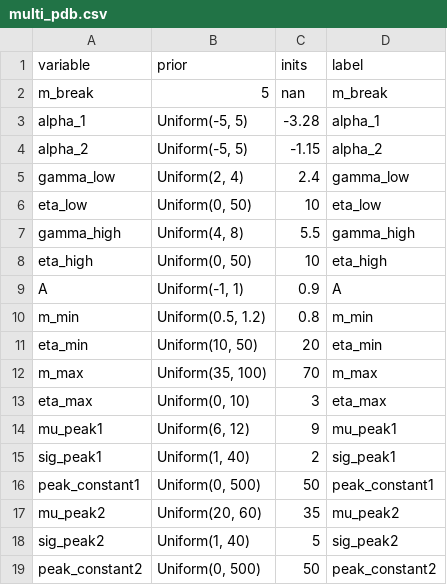
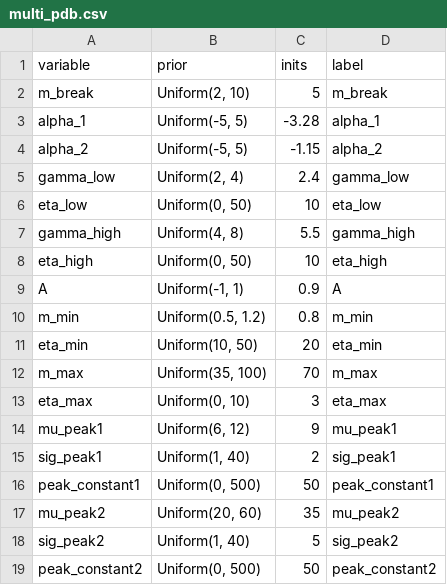
Before and after one commit to utkarsh7236/Guesswork-in-the-Gap, a CSV file: sampler/priors/mass/mass_1d/multi_pdb.csv, drawn as a sheet.

Commit message:
Smashing bugs

```diff
--- a/sampler/priors/mass/mass_1d/multi_pdb.csv
+++ b/sampler/priors/mass/mass_1d/multi_pdb.csv
@@ -1,3 +1,3 @@
 variable,prior,inits,label
-m_break, 5, nan, "m_break"
+m_break,"Uniform(2, 10)", 5, "m_break"
 alpha_1,"Uniform(-5, 5)", -3.28, "alpha_1"
```
